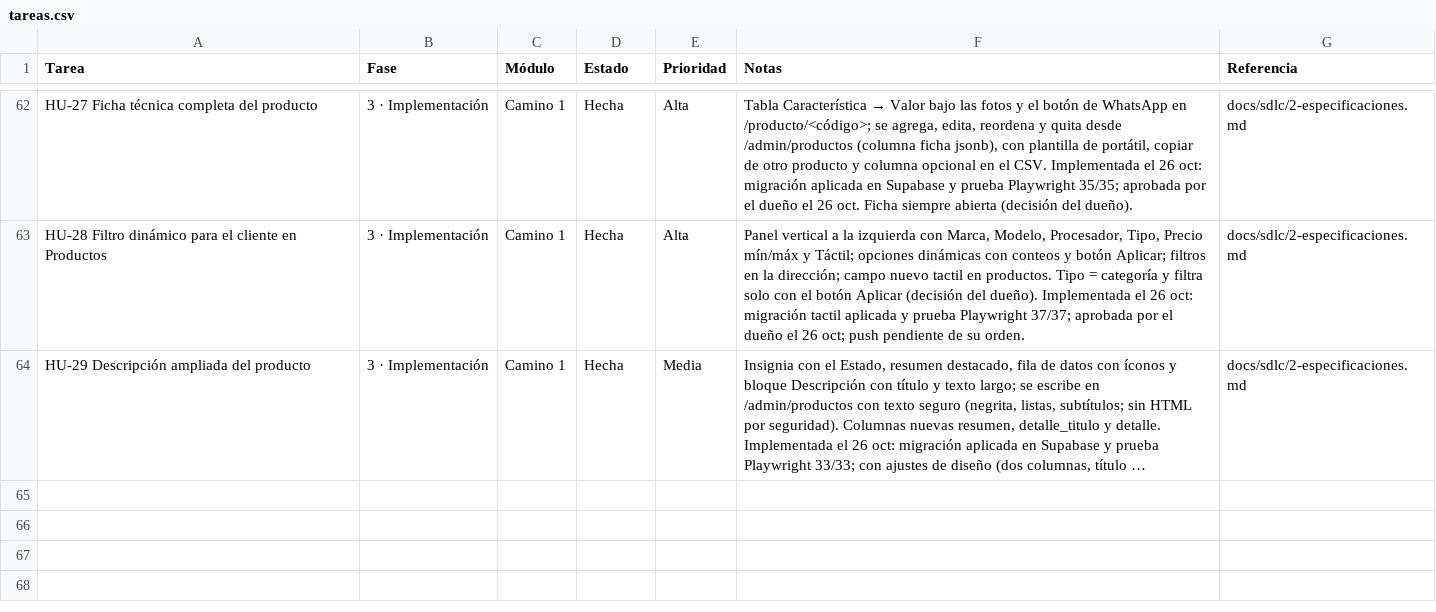
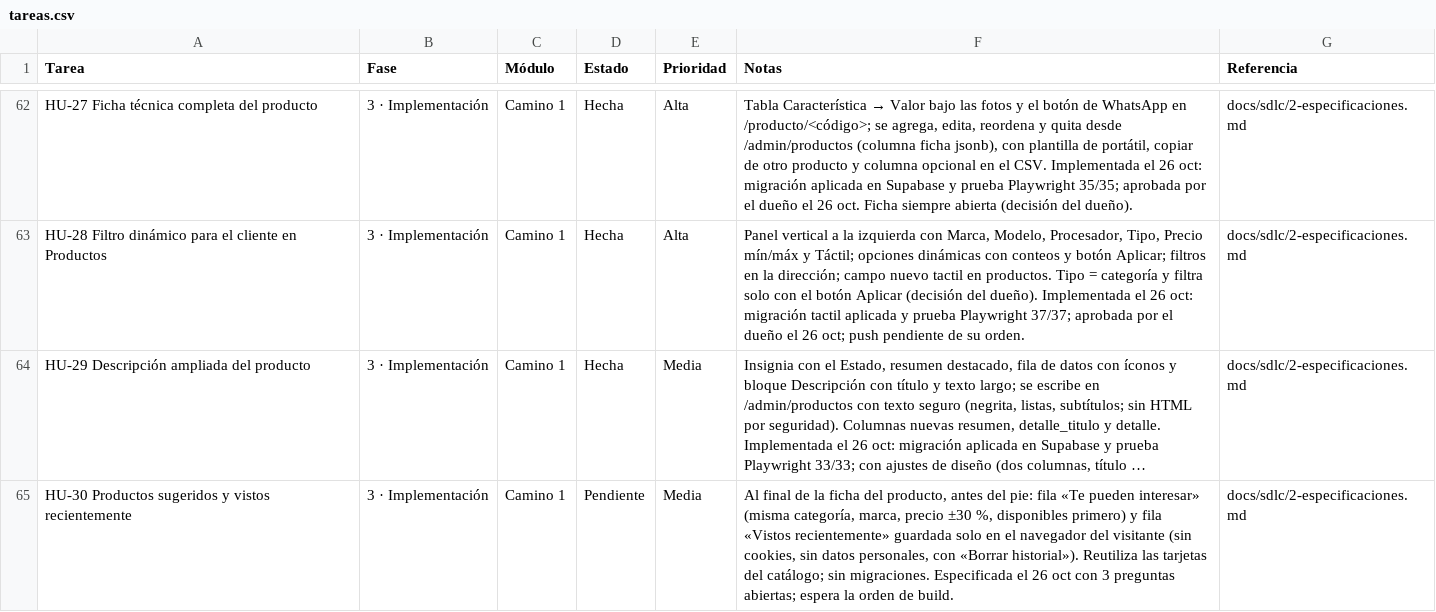
Before and after one commit to Appsheet-jm456/ventas-virtuales-web, a CSV file: docs/notion/tareas.csv, drawn as a sheet; only a part is shown, gaps mark what is left out; long unchanged cells end in …; the diff names each change by its address in the sheet, - before the commit and + after, or states it on an @@ line.

```diff
--- a/docs/notion/tareas.csv
+++ b/docs/notion/tareas.csv
+row 65: HU-30 Productos sugeridos y vistos recientemente | 3 · Implementación | Camino 1 | Pendiente | Media | Al final de la ficha del producto, antes del pie: fila «Te pueden interesar» (misma categoría, marca, precio ±30 %, disponibles primero) y fila «Vistos recientemente» guardada solo en el navegador del visitante (sin cookies, sin datos personales, con «Borrar historial»). Reutiliza las tarjetas del catálogo; sin migraciones. Especificada el 26 oct con 3 preguntas abiertas; espera la orden de build. | docs/sdlc/2-especificaciones.md
```
Also changed, not shown: 2 other files.
